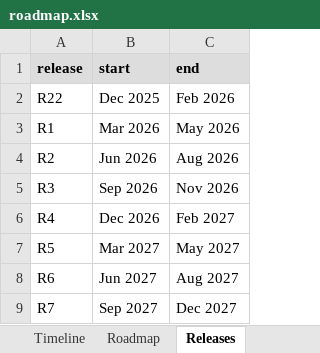
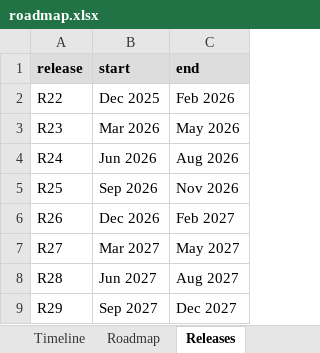
Before and after one commit to wyattjank/Roadmap-Render-Project, an Excel workbook: roadmap.xlsx, sheet Releases, drawn as a sheet; values as stored, in another font and other column widths than the file's, no borders; the diff names each change by its address in the sheet, - before the commit and + after, or states it on an @@ line.

```diff
--- a/roadmap.xlsx (sheet Releases)
+++ b/roadmap.xlsx (sheet Releases)
-A3 (release): R1
+A3 (release): R23
-A4 (release): R2
+A4 (release): R24
-A5 (release): R3
+A5 (release): R25
-A6 (release): R4
+A6 (release): R26
-A7 (release): R5
+A7 (release): R27
-A8 (release): R6
+A8 (release): R28
-A9 (release): R7
+A9 (release): R29
```
Also changed, not shown: sheet Timeline, sheet Roadmap, 49 other files.
